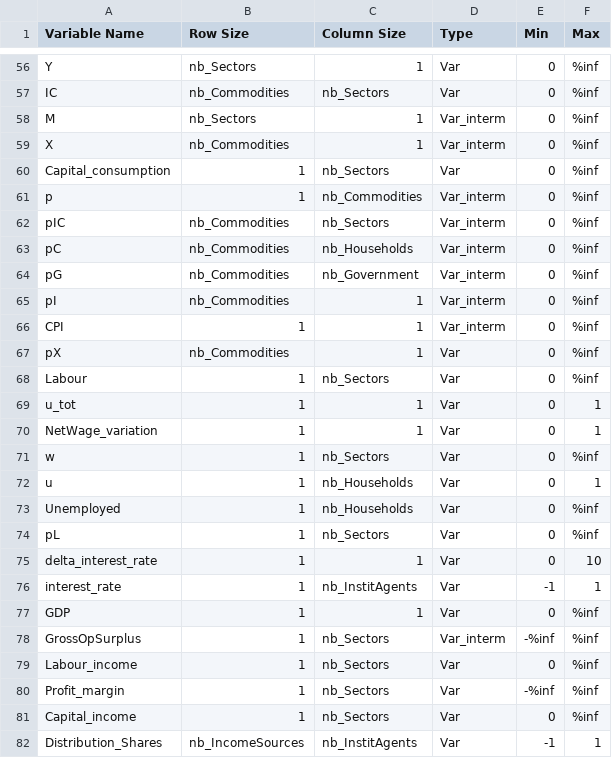
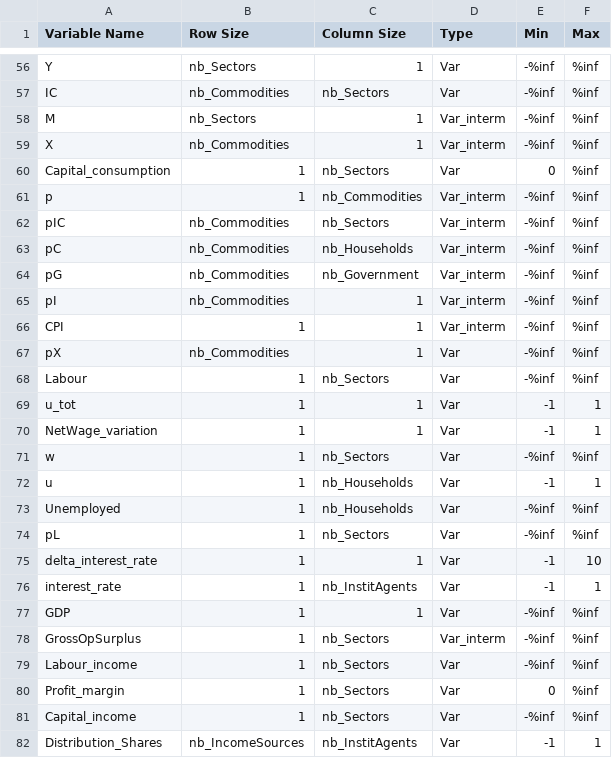
Before and after one commit to WillDng/IMACLIM-Country, a CSV file: data/data_SAU/Index_Imaclim_VarResol.csv, drawn as a sheet; only a part is shown, gaps mark what is left out; the diff covers the shown part only; the diff names each change by its address in the sheet, - before the commit and + after, or states it on an @@ line.

```diff
--- a/data/data_SAU/Index_Imaclim_VarResol.csv
+++ b/data/data_SAU/Index_Imaclim_VarResol.csv
-E56:E59 (Min): 0
+E56:E59 (Min): -%inf
-E61:E68 (Min): 0
+E61:E68 (Min): -%inf
-E69:E70 (Min): 0
+E69:E70 (Min): -1
-E71 (Min): 0
+E71 (Min): -%inf
-E72 (Min): 0
+E72 (Min): -1
-E73:E74 (Min): 0
+E73:E74 (Min): -%inf
-E75 (Min): 0
+E75 (Min): -1
-E77 (Min): 0
+E77 (Min): -%inf
-E79 (Min): 0
+E79 (Min): -%inf
-E80 (Min): -%inf
+E80 (Min): 0
-E81 (Min): 0
+E81 (Min): -%inf
```
Also changed, not shown: 1 added row, 1 removed row and 40 edited cells elsewhere in this file, data/data_SAU/DataAccountTable.csv, data/data_SAU/IOT_Prices.csv, 6 other files.
